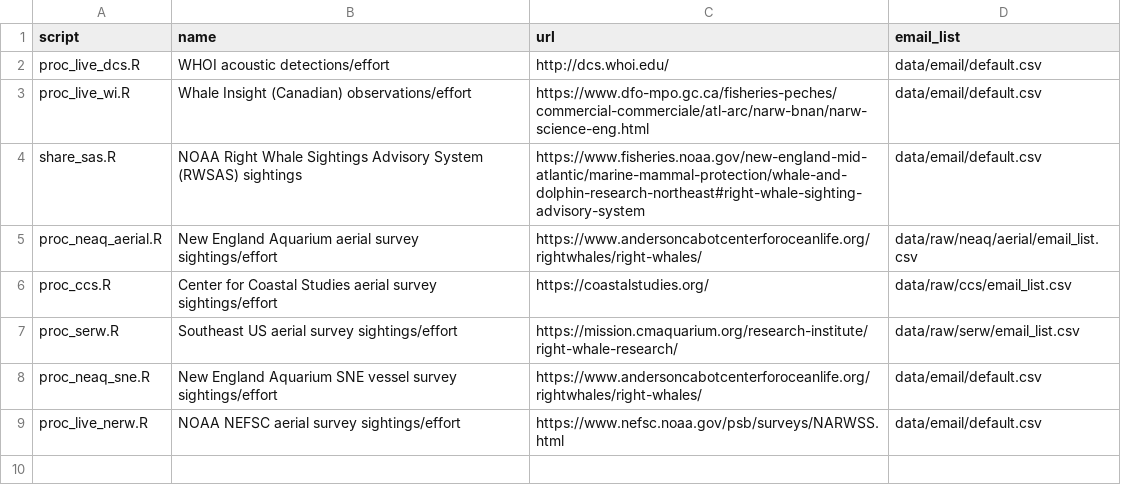
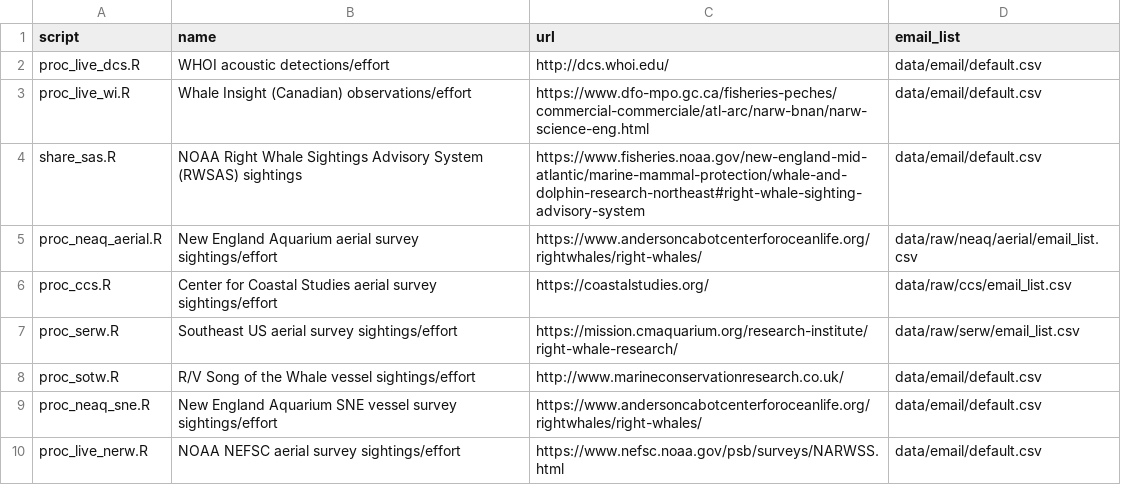
Before and after one commit to hansenjohnson/WhaleMap, a CSV file: status_index.csv, drawn as a sheet.

Commit message:
add sotw surveys

```diff
--- a/status_index.csv
+++ b/status_index.csv
@@ -7,2 +7,3 @@ proc_ccs.R,Center for Coastal Studies aerial survey sightings/effort,https://coa
 proc_serw.R,Southeast US aerial survey sightings/effort,https://mission.cmaquarium.org/research-institute/right-whale-research/,data/raw/serw/email_list.csv
+proc_sotw.R,R/V Song of the Whale vessel sightings/effort,http://www.marineconservationresearch.co.uk/,data/email/default.csv
 proc_neaq_sne.R,New England Aquarium SNE vessel survey sightings/effort,https://www.andersoncabotcenterforoceanlife.org/rightwhales/right-whales/,data/email/default.csv
```
Also changed, not shown: 3 other files.
